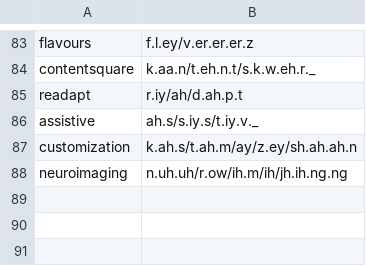
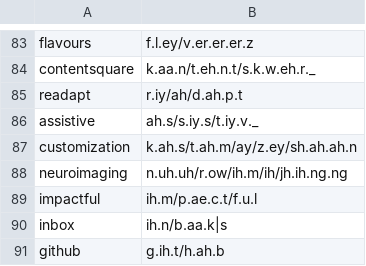
Before and after one commit to ContentSquare/readapt, a CSV file: packages/dictionaries/scripts/data/enUpdate.csv, drawn as a sheet; only a part is shown, gaps mark what is left out; the diff names each change by its address in the sheet, - before the commit and + after, or states it on an @@ line.

Commit message:
fix(dictionaries): update FR and EN dictionaries

```diff
--- a/packages/dictionaries/scripts/data/enUpdate.csv
+++ b/packages/dictionaries/scripts/data/enUpdate.csv
+row 89: impactful | ih.m/p.ae.c.t/f.u.l
+row 90: inbox | ih.n/b.aa.k|s
+row 91: github | g.ih.t/h.ah.b
```
Also changed, not shown: packages/dictionaries/scripts/data/frUpdate.csv, 2 other files.
